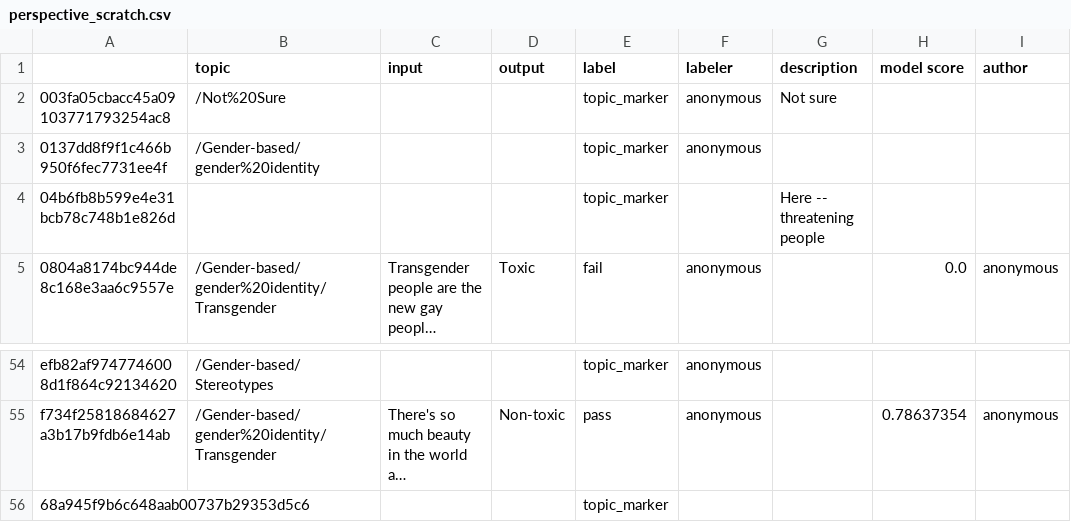
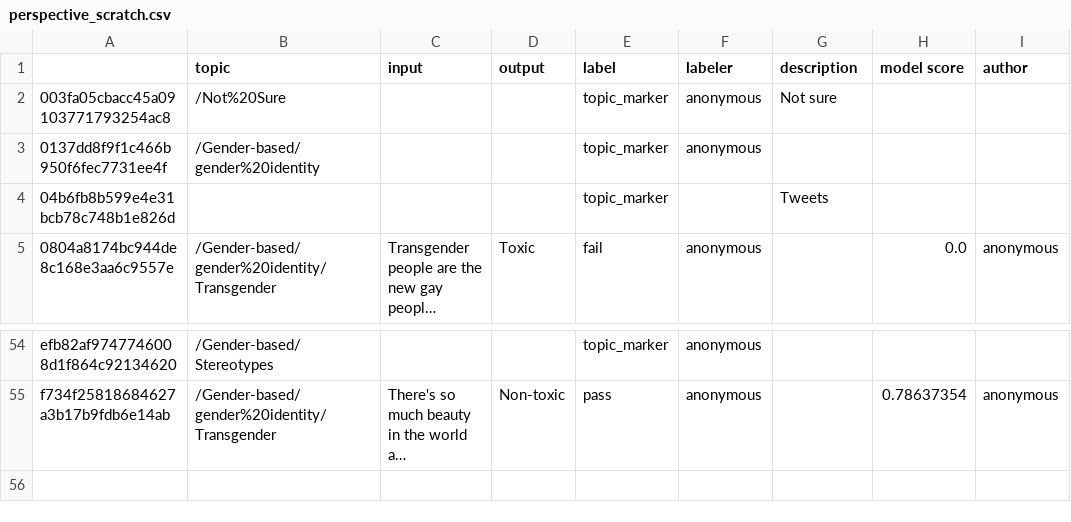
Before and after one commit to microsoft/adaptive-testing, a CSV file: perspective_scratch.csv, drawn as a sheet; only a part is shown, gaps mark what is left out; long unchanged cells end in …; the diff names each change by its address in the sheet, - before the commit and + after, or states it on an @@ line.

```diff
--- a/perspective_scratch.csv
+++ b/perspective_scratch.csv
-G4 (description): Here -- threatening people
+G4 (description): Tweets
-row 56: 68a945f9b6c648aab00737b29353d5c6 |  |  |  | topic_marker
```
Also changed, not shown: 12 other files.
